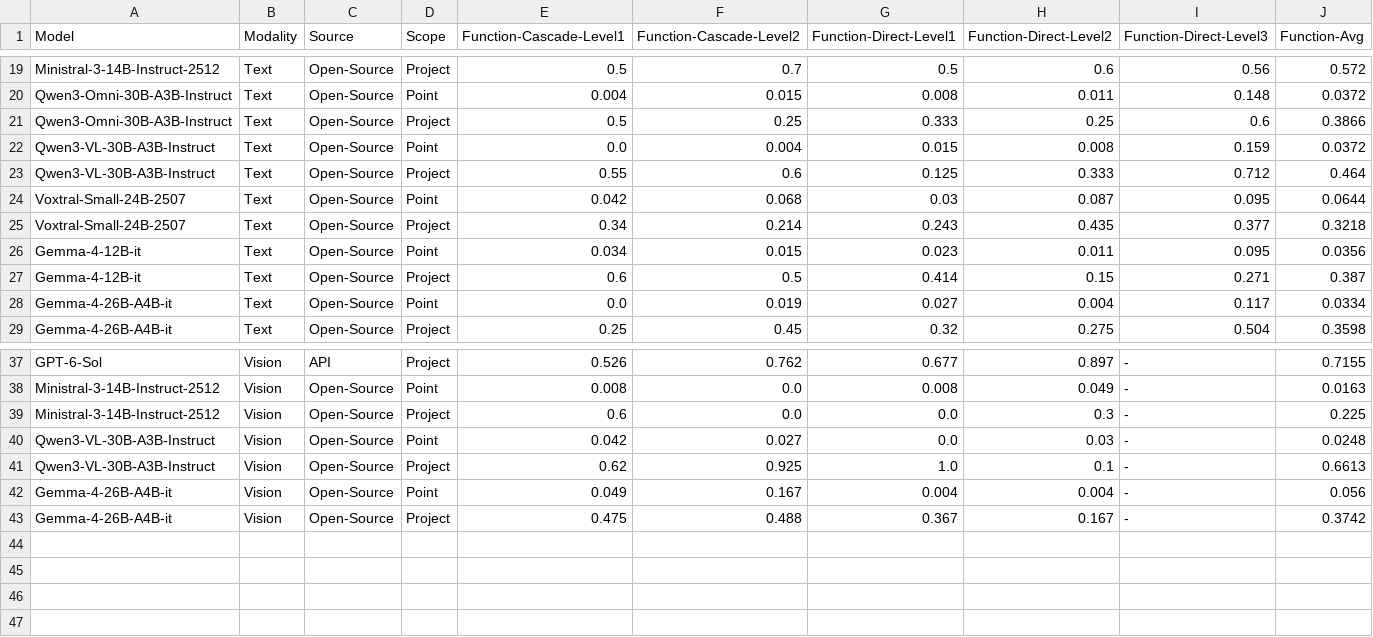
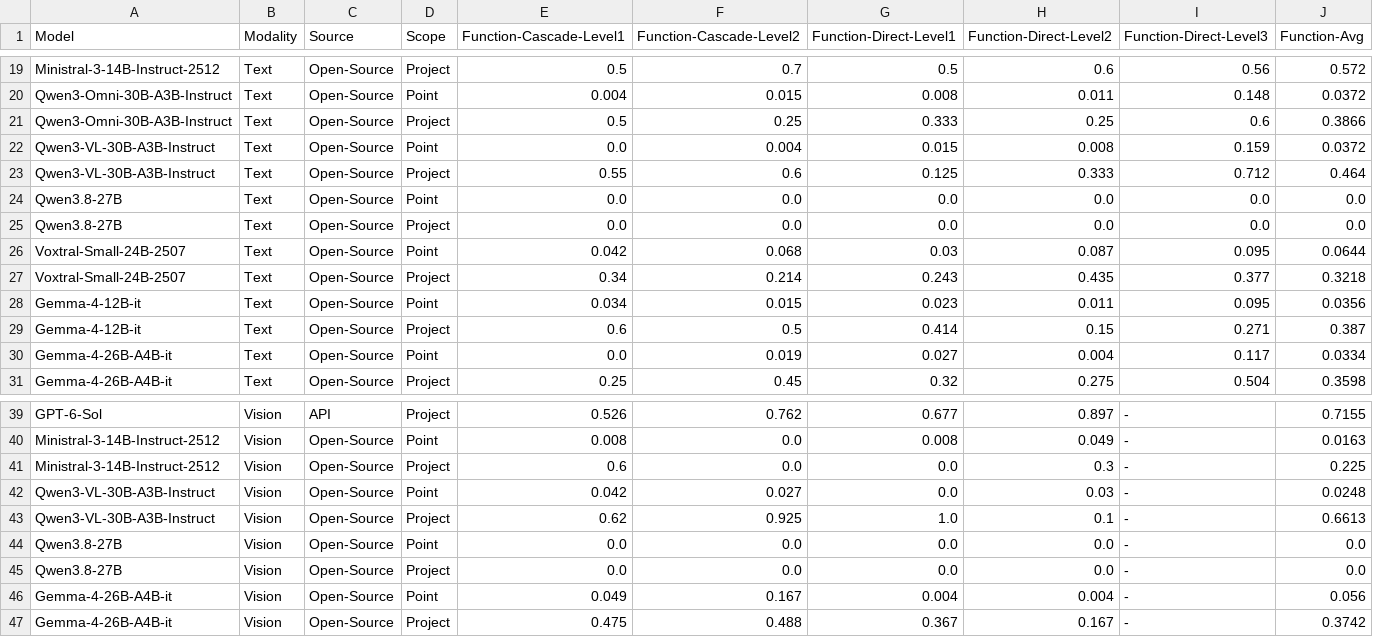
Before and after one commit to RyanLoil/ProjectEval, a CSV file: docs/ve.csv, drawn as a sheet; only a part is shown, gaps mark what is left out; rows hold the shown columns only; the diff names each change by its address in the sheet, - before the commit and + after, or states it on an @@ line.

Commit message:
Updated new results from PEP and PEM
From ProjectEvalPlus and ProjectEvalM, customized the website.

```diff
--- a/docs/ve.csv
+++ b/docs/ve.csv
+row 24: Qwen3.8-27B | Text | Open-Source | Point | 0.0 | 0.0 | 0.0 | 0.0 | 0.0 | 0.0
+row 25: Qwen3.8-27B | Text | Open-Source | Project | 0.0 | 0.0 | 0.0 | 0.0 | 0.0 | 0.0
+row 44: Qwen3.8-27B | Vision | Open-Source | Point | 0.0 | 0.0 | 0.0 | 0.0 | - | 0.0
+row 45: Qwen3.8-27B | Vision | Open-Source | Project | 0.0 | 0.0 | 0.0 | 0.0 | - | 0.0
```
Also changed, not shown: docs/execution.csv, docs/objective.csv, 2 other files.
